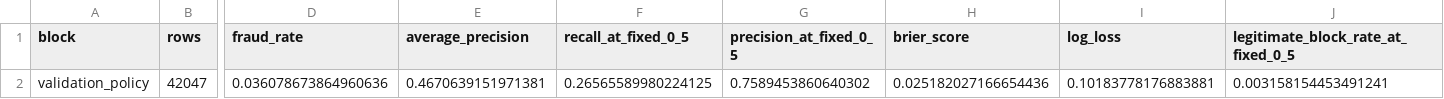
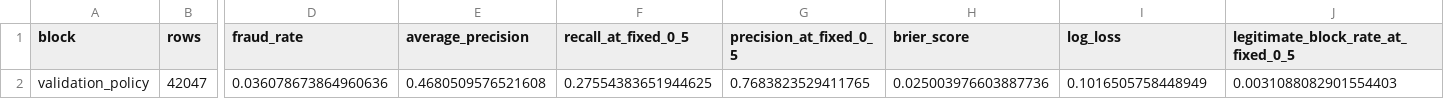
Before and after one commit to MiltonCuervo/IEEE-CIS-Fraud-Detection-PI2, a CSV file: results/tables/modelo_metricas_validation.csv, drawn as a sheet; only a part is shown, gaps mark what is left out; the diff names each change by its address in the sheet, - before the commit and + after, or states it on an @@ line.

```diff
--- a/results/tables/modelo_metricas_validation.csv
+++ b/results/tables/modelo_metricas_validation.csv
-E2 (average_precision): 0.4670639151971381
+E2 (average_precision): 0.4680509576521608
-F2 (recall_at_fixed_0_5): 0.26565589980224125
+F2 (recall_at_fixed_0_5): 0.27554383651944625
-G2 (precision_at_fixed_0_5): 0.7589453860640302
+G2 (precision_at_fixed_0_5): 0.7683823529411765
-H2 (brier_score): 0.025182027166654436
+H2 (brier_score): 0.025003976603887736
-I2 (log_loss): 0.10183778176883881
+I2 (log_loss): 0.1016505758448949
-J2: 0.003158154453491241
+J2: 0.0031088082901554403
```
Also changed, not shown: results/tables/escenarios_hipoteticos_validation.csv, 13 other files.
